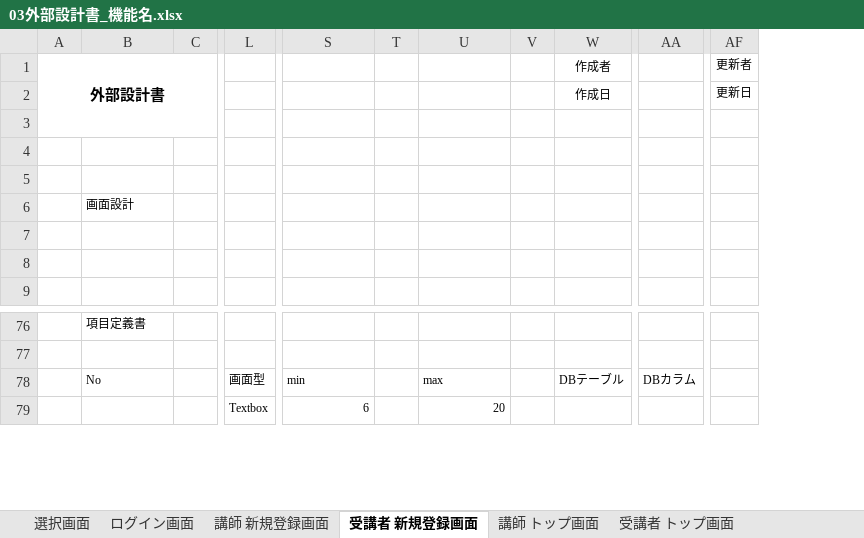
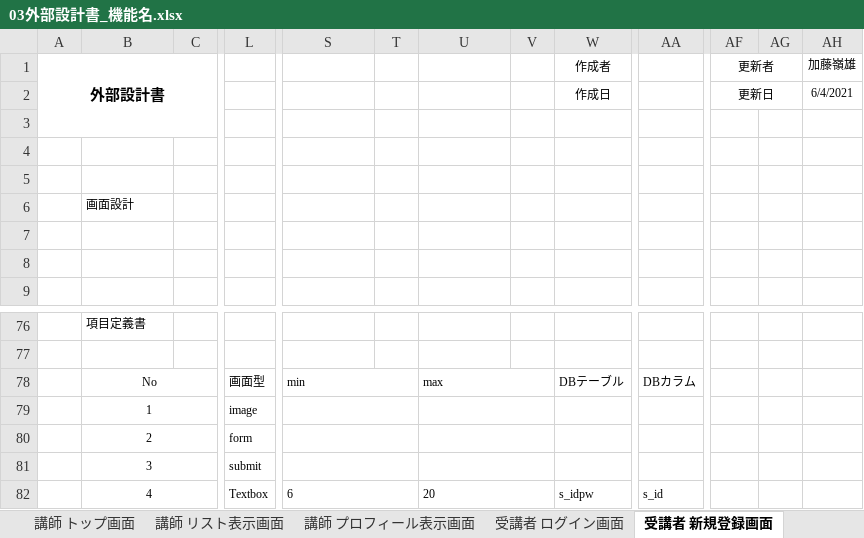
Before and after one commit to DOJO-2021/E-2, an Excel workbook: documents/02外部設計/03外部設計書_機能名.xlsx, sheet 受講者 新規登録画面, drawn as a sheet; only a part is shown, gaps mark what is left out; values as stored, in another font and other column widths than the file's, no borders; charts and pictures not drawn; removed rows and columns are numbered as before the commit, all else as after; rows hold the shown columns only; the diff covers the shown part only; the diff names each change by its address in the sheet, - before the commit and + after, or states it on an @@ line.

```diff
--- a/documents/02外部設計/03外部設計書_機能名.xlsx (sheet 受講者 新規登録画面)
+++ b/documents/02外部設計/03外部設計書_機能名.xlsx (sheet 受講者 新規登録画面)
-sheet tab: ログイン画面
+sheet tab: 受講者 ログイン画面
+sheet tab: 講師 プロフィール表示画面
@@ sheet tab order changed: 講師 トップ画面 | 講師 リスト表示画面 | 講師 プロフィール表示画面 | 受講者 ログイン画面 | 受講者 新規登録画面 @@
-column AA, row 78: DBカラム
+column AA, row 78: DBカラム; row 82: s_id
+column AG, empty
+column AH (加藤嶺雄), row 2: 6/4/2021
+AF1:AG1 merged
+AF2:AG2 merged
-B78 alignment: left
+B78 alignment: center
+B78:C78 merged
+L78:N78 merged
+S78:T78 merged
+U78:V78 merged
+W78:Z78 merged
+row 79:  | 1 |  | image
+row 80:  | 2 |  | form
+row 81:  | 3 |  | submit
-B82: (empty)
+B82: 4
+B82:C82 merged
+L82:N82 merged
-S82 alignment: right
+S82 alignment: left
+S82:T82 merged
-U82 alignment: right
+U82 alignment: left
+U82:V82 merged
-W82 (作成者): (empty)
+W82 (作成者): s_idpw
+W82:Z82 merged
```
Also changed, not shown: 6 added rows, 7 removed rows, 25 edited cells, cell formats and merged cells elsewhere in this sheet, sheet 受講者 プロフィール編集画面, sheet 講師 リスト表示画面, sheet 選択画面, sheet 受講者 ログイン画面, sheet 受講者 トップ画面, sheet 講師 新規登録画面, 2 more sheets, other sheet tabs, charts or pictures, documents/02外部設計/01機能一覧_ユーザーライク.xlsx, documents/02外部設計/02DB定義書_ユーザーライク.xlsx, 2 other files.
